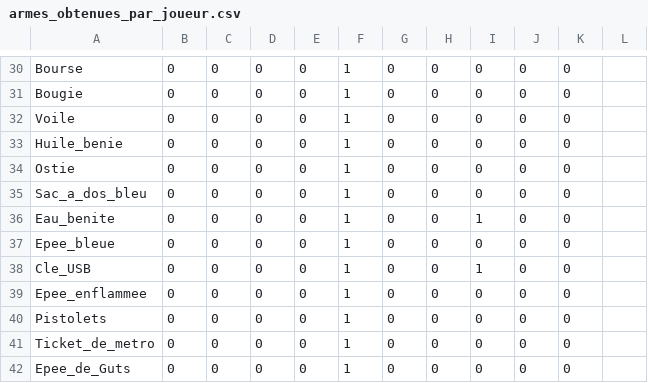
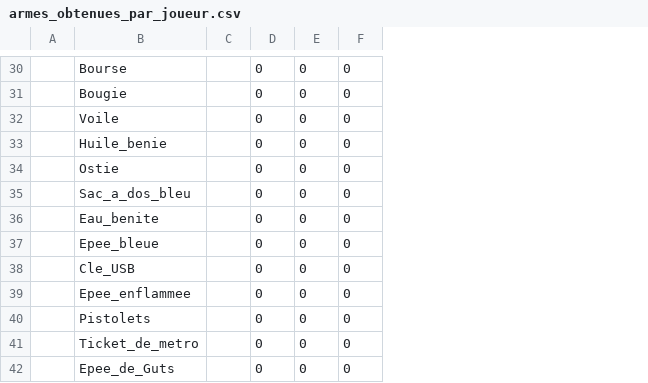
Before and after one commit to burtonsnowdude/Somnek, a CSV file: Fichiers_csv/armes_obtenues_par_joueur.csv, drawn as a sheet; only a part is shown, gaps mark what is left out; removed rows and columns are numbered as before the commit, all else as after; the diff covers the shown part only; the diff names each change by its address in the sheet, - before the commit and + after, or states it on an @@ line.

```diff
--- a/Fichiers_csv/armes_obtenues_par_joueur.csv
+++ b/Fichiers_csv/armes_obtenues_par_joueur.csv
+column A, empty
-column B, rows 30-42: all 0
-column C, rows 30-42: all 0
+column C, empty
-column F, rows 30-42: all 1
-column G, rows 30-42: all 0
-column H, rows 30-42: all 0
-column J, rows 30-42: all 0
-column K, rows 30-42: all 0
-column L, empty
-F36: 1
+F36: 0
-F38: 1
+F38: 0
```
Also changed, not shown: 5 added rows, 5 removed rows and 10 edited cells elsewhere in this file, Fichiers_csv/maps_debloquees.csv, Fichiers_csv/persos_debloques.csv, 11 other files.
